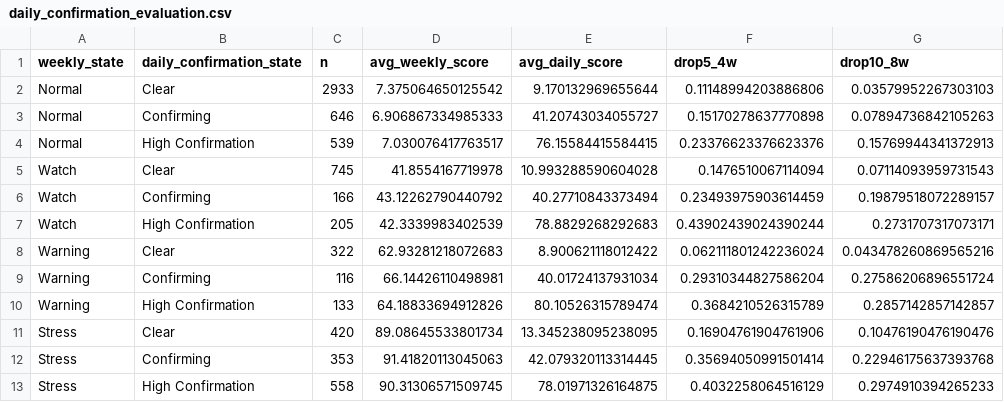
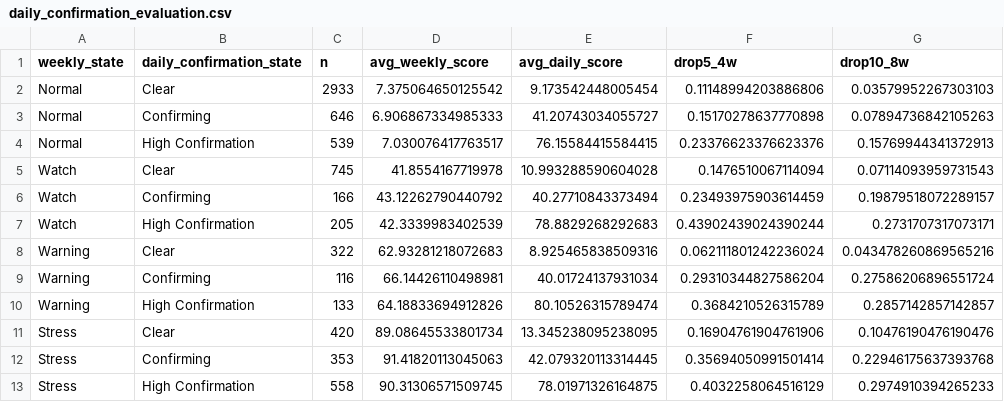
Before and after one commit to emkcufslp-kfc/Makret-Bull-and-Bear-Trap, a CSV file: exports/crash_predictor_study/daily_confirmation_evaluation.csv, drawn as a sheet; only a part is shown; the diff names each change by its address in the sheet, - before the commit and + after, or states it on an @@ line.

Commit message:
chore: daily refresh 2026-08-19

```diff
--- a/exports/crash_predictor_study/daily_confirmation_evaluation.csv
+++ b/exports/crash_predictor_study/daily_confirmation_evaluation.csv
-E2 (avg_daily_score): 9.170132969655644
+E2 (avg_daily_score): 9.173542448005454
-E8 (avg_daily_score): 8.900621118012422
+E8 (avg_daily_score): 8.925465838509316
```
Also changed, not shown: 7 other files.
